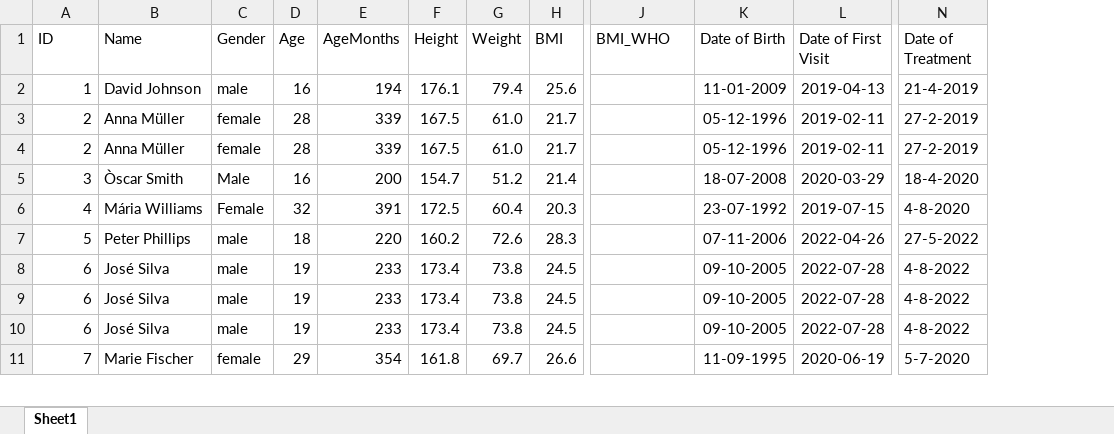
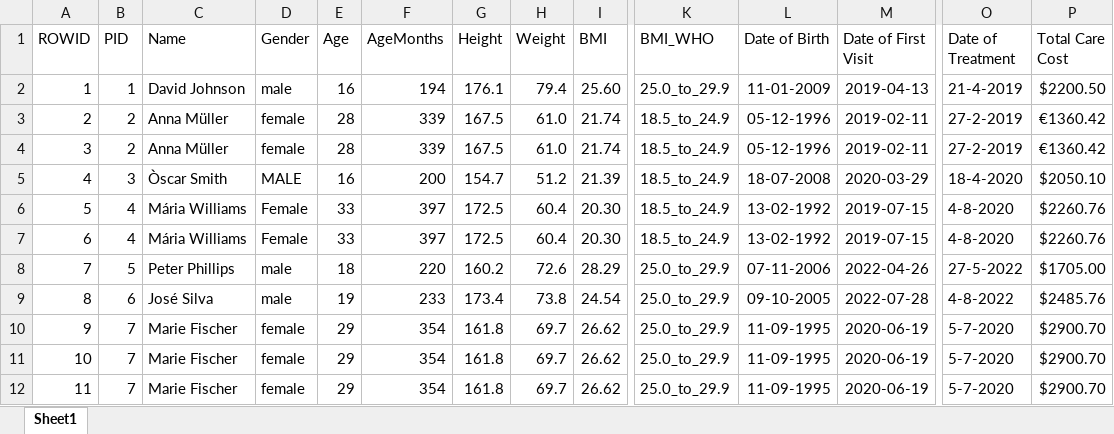
Before and after one commit to BiomedDAR/copula-tabular, an Excel workbook: examples/rawData/sample_dataset.xlsx, sheet Sheet1, drawn as a sheet; only a part is shown, gaps mark what is left out; values as stored, in another font and other column widths than the file's, no borders; removed rows and columns are numbered as before the commit, all else as after; rows hold the shown columns only; the diff covers the shown part only; the diff names each change by its address in the sheet, - before the commit and + after, or states it on an @@ line.

Commit message:
refactor: sample dataset that demonstrate all cleaning operations

```diff
--- a/examples/rawData/sample_dataset.xlsx (sheet Sheet1)
+++ b/examples/rawData/sample_dataset.xlsx (sheet Sheet1)
+column B (PID), rows 2-6: 1 | 2 | 2 | 3 | 4; rows 8-10: 5 | 6 | 7
+column P (Total Care Cost), rows 2-6: $2200.50 | €1360.42 | €1360.42 | $2050.10 | $2260.76; rows 8-10: $1705.00 | $2485.76 | $2900.70
-A1: ID
+A1: ROWID
-I2 (BMI): 25.6
+I2 (BMI): 25.60
-K2 (BMI_WHO): (empty)
+K2 (BMI_WHO): 25.0_to_29.9
-I3:I4 (BMI): 21.7
+I3:I4 (BMI): 21.74
-K3:K6 (BMI_WHO): (empty)
+K3:K6 (BMI_WHO): 18.5_to_24.9
-A4 (ROWID): 2
+A4 (ROWID): 3
-A5 (ROWID): 3
+A5 (ROWID): 4
-D5 (Gender): Male
+D5 (Gender): MALE
-I5 (BMI): 21.4
+I5 (BMI): 21.39
-A6 (ROWID): 4
+A6 (ROWID): 5
-E6 (Age): 32
+E6 (Age): 33
-F6 (AgeMonths): 391
+F6 (AgeMonths): 397
-I6 (BMI): 20.3
+I6 (BMI): 20.30
-L6 (Date of Birth): 23-07-1992
+L6 (Date of Birth): 13-02-1992
+row 7: 6 | 4 | Mária Williams | Female | 33 | 397 | 172.5 | 60.4 | 20.30 | 18.5_to_24.9 | 13-02-1992 | 2019-07-15 | 4-8-2020 | $2260.76
-A8 (ROWID): 5
+A8 (ROWID): 7
-I8 (BMI): 28.3
+I8 (BMI): 28.29
-K8:K9 (BMI_WHO): (empty)
+K8:K9 (BMI_WHO): 25.0_to_29.9
-A9 (ROWID): 6
+A9 (ROWID): 8
-I9 (BMI): 24.5
+I9 (BMI): 24.54
-row 9: 6 | José Silva | male | 19 | 233 | 173.4 | 73.8 | 24.5 |  | 09-10-2005 | 2022-07-28 | 4-8-2022
-row 10: 6 | José Silva | male | 19 | 233 | 173.4 | 73.8 | 24.5 |  | 09-10-2005 | 2022-07-28 | 4-8-2022
-A10 (ROWID): 7
+A10 (ROWID): 9
-I10 (BMI): 26.6
+I10 (BMI): 26.62
-K10 (BMI_WHO): (empty)
+K10 (BMI_WHO): 25.0_to_29.9
+row 11: 10 | 7 | Marie Fischer | female | 29 | 354 | 161.8 | 69.7 | 26.62 | 25.0_to_29.9 | 11-09-1995 | 2020-06-19 | 5-7-2020 | $2900.70
+row 12: 11 | 7 | Marie Fischer | female | 29 | 354 | 161.8 | 69.7 | 26.62 | 25.0_to_29.9 | 11-09-1995 | 2020-06-19 | 5-7-2020 | $2900.70
```
Also changed, not shown: 10 added rows, 2 removed rows and 38 edited cells elsewhere in this sheet, formulas that keep their value, examples/rawData/sample_dataset_dict.xlsx, examples/trainData/sample_dataset-DD-ST-ASCII-DATE-CON.xlsx, 13 other files.
